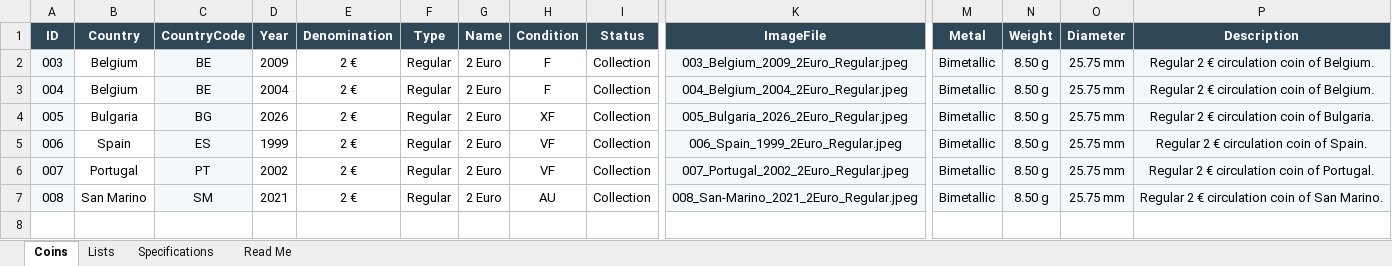
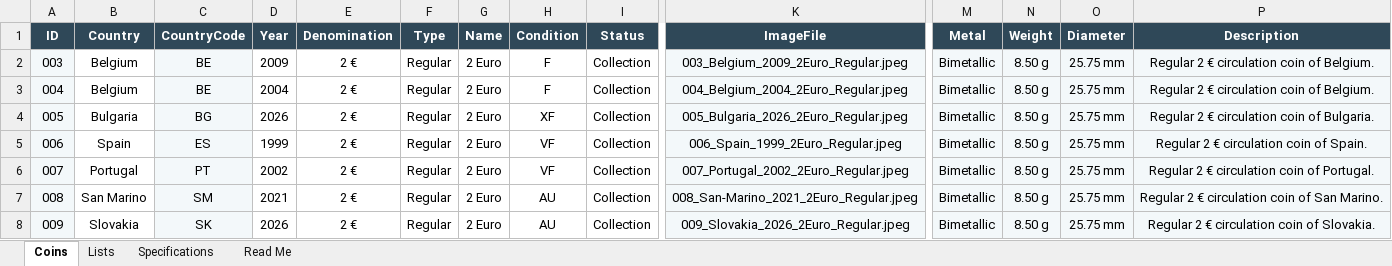
Before and after one commit to coins-mp/coins-mp.github.io, an Excel workbook: data/Euro_Coin_Catalog_Automation.xlsx, sheet Coins, drawn as a sheet; only a part is shown, gaps mark what is left out; values as stored, in another font and other column widths than the file's, no borders; conditional formats not drawn; rows hold the shown columns only; the diff names each change by its address in the sheet, - before the commit and + after, or states it on an @@ line.

```diff
--- a/data/Euro_Coin_Catalog_Automation.xlsx (sheet Coins)
+++ b/data/Euro_Coin_Catalog_Automation.xlsx (sheet Coins)
+row 8: 009 | Slovakia | SK | 2026 | 2 € | Regular | 2 Euro | AU | Collection | 009_Slovakia_2026_2Euro_Regular.jpeg | Bimetallic | 8.50 g | 25.75 mm | Regular 2 € circulation coin of Slovakia.
```
Also changed, not shown: 1 other file.
